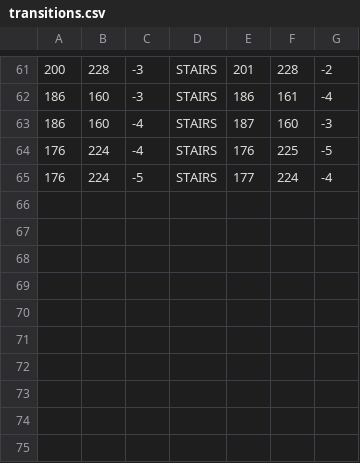
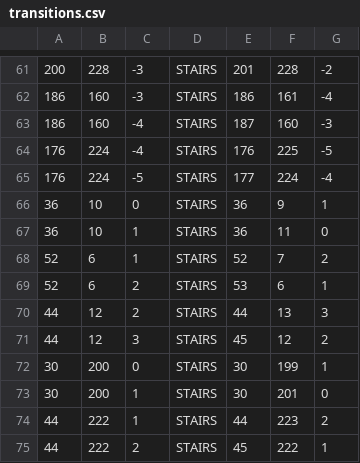
Before and after one commit to fawizja/Pixel, a CSV file: shared/src/main/resources/maps/world/transitions.csv, drawn as a sheet; only a part is shown, gaps mark what is left out.

```diff
--- a/shared/src/main/resources/maps/world/transitions.csv
+++ b/shared/src/main/resources/maps/world/transitions.csv
@@ -65 +65,11 @@
 176;224;-5;STAIRS;177;224;-4
+36;10;0;STAIRS;36;9;1
+36;10;1;STAIRS;36;11;0
+52;6;1;STAIRS;52;7;2
+52;6;2;STAIRS;53;6;1
+44;12;2;STAIRS;44;13;3
+44;12;3;STAIRS;45;12;2
+30;200;0;STAIRS;30;199;1
+30;200;1;STAIRS;30;201;0
+44;222;1;STAIRS;44;223;2
+44;222;2;STAIRS;45;222;1
```
Also changed, not shown: shared/src/main/resources/maps/world/spawns.csv, 11 other files.
